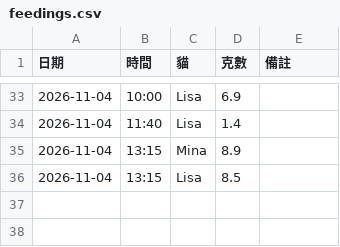
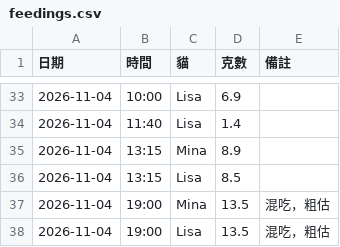
Before and after one commit to PorriD63/MinaLisa, a CSV file: data/feedings.csv, drawn as a sheet; only a part is shown, gaps mark what is left out.

```diff
--- a/data/feedings.csv
+++ b/data/feedings.csv
@@ -36 +36,3 @@
 2026-11-04,13:15,Lisa,8.5,
+2026-11-04,19:00,Mina,13.5,混吃，粗估
+2026-11-04,19:00,Lisa,13.5,混吃，粗估
```
Also changed, not shown: 1 other file.
